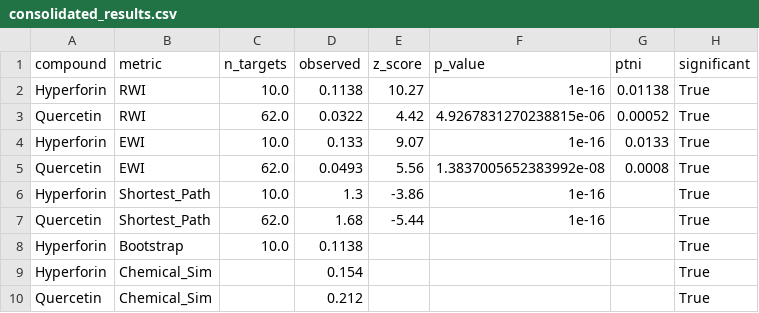
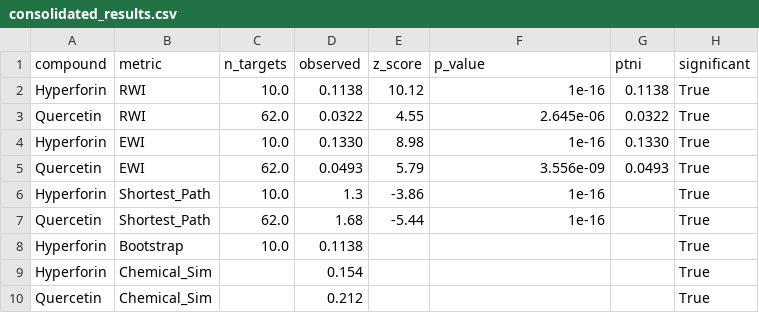
Before and after one commit to antonybevan/h-perforatum-network-tox, a CSV file: results/tables/consolidated_results.csv, drawn as a sheet.

Commit message:
Final submission bundle: Audited manuscript, synchronized results, and consolidated documentation

```diff
--- a/results/tables/consolidated_results.csv
+++ b/results/tables/consolidated_results.csv
@@ -1,6 +1,6 @@
 compound,metric,n_targets,observed,z_score,p_value,ptni,significant
-Hyperforin,RWI,10.0,0.1138,10.27,1e-16,0.01138,True
-Quercetin,RWI,62.0,0.0322,4.42,4.9267831270238815e-06,0.00052,True
-Hyperforin,EWI,10.0,0.133,9.07,1e-16,0.0133,True
-Quercetin,EWI,62.0,0.0493,5.56,1.3837005652383992e-08,0.0008,True
+Hyperforin,RWI,10.0,0.1138,10.12,1e-16,0.1138,True
+Quercetin,RWI,62.0,0.0322,4.55,2.645e-06,0.0322,True
+Hyperforin,EWI,10.0,0.1330,8.98,1e-16,0.1330,True
+Quercetin,EWI,62.0,0.0493,5.79,3.556e-09,0.0493,True
 Hyperforin,Shortest_Path,10.0,1.3,-3.86,1e-16,,True
```
Also changed, not shown: results/tables/expression_weighted_rwr_permutation_results.csv, results/tables/standard_rwr_lcc_permutation_results.csv, 34 other files.
